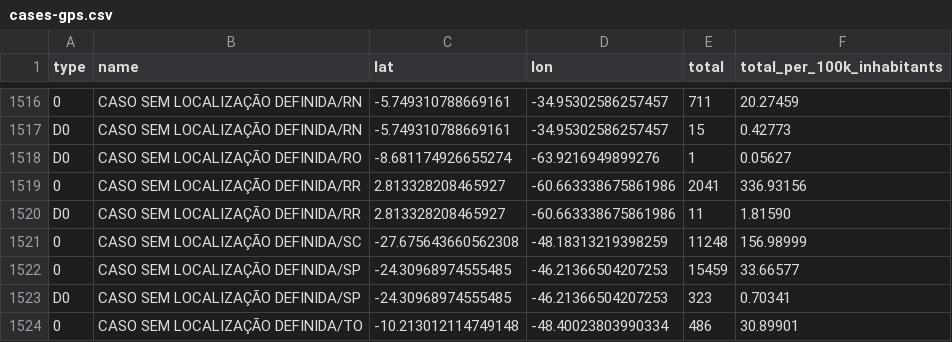
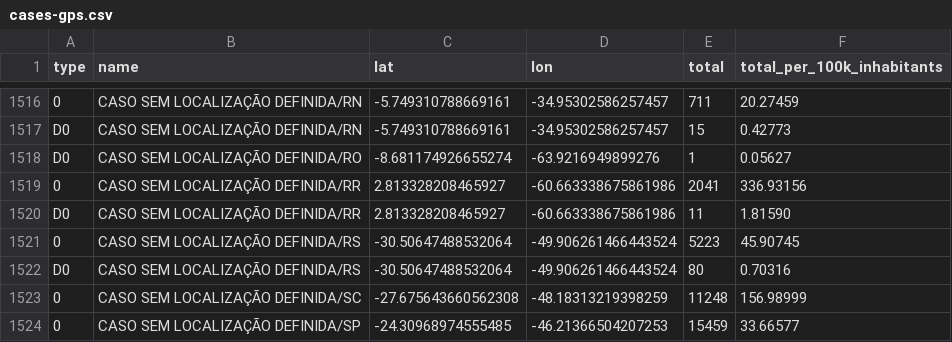
Before and after one commit to spdrio/covid19br, a CSV file: cases-gps.csv, drawn as a sheet; only a part is shown, gaps mark what is left out; the shorter side is filled out with more unchanged rows.

```diff
--- a/cases-gps.csv
+++ b/cases-gps.csv
@@ -1520,2 +1520,4 @@ D0,CASO SEM LOCALIZAÇÃO DEFINIDA/RO,-8.681174926655274,-63.9216949899276,1,0.0
 D0,CASO SEM LOCALIZAÇÃO DEFINIDA/RR,2.813328208465927,-60.663338675861986,11,1.81590
+0,CASO SEM LOCALIZAÇÃO DEFINIDA/RS,-30.50647488532064,-49.906261466443524,5223,45.90745
+D0,CASO SEM LOCALIZAÇÃO DEFINIDA/RS,-30.50647488532064,-49.906261466443524,80,0.70316
 0,CASO SEM LOCALIZAÇÃO DEFINIDA/SC,-27.675643660562308,-48.18313219398259,11248,156.98999
```
Also changed, not shown: cases-brazil-cities.csv, cases-brazil-states.csv, 3 other files.
